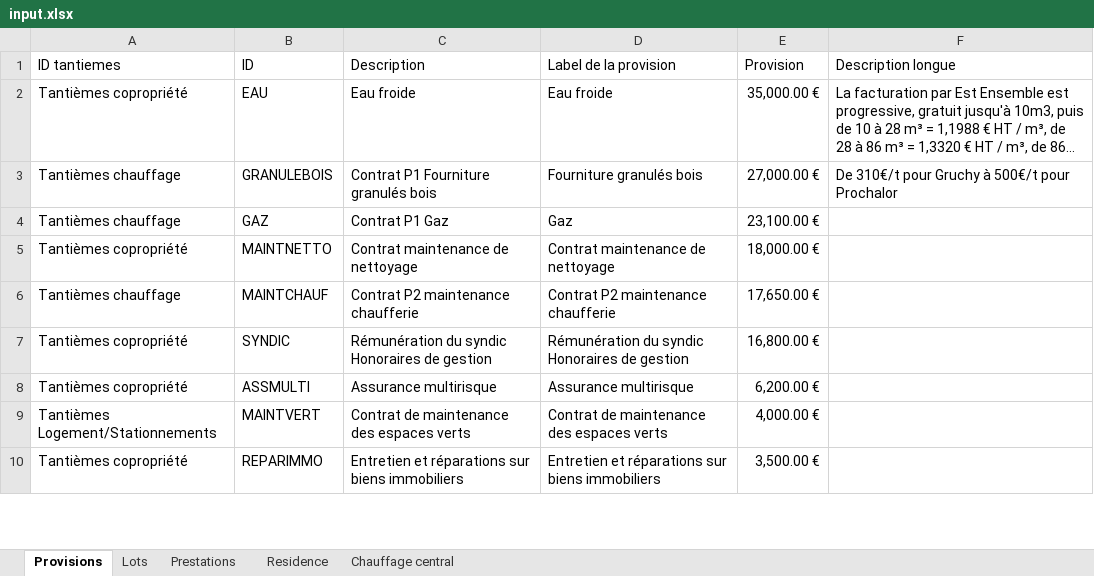
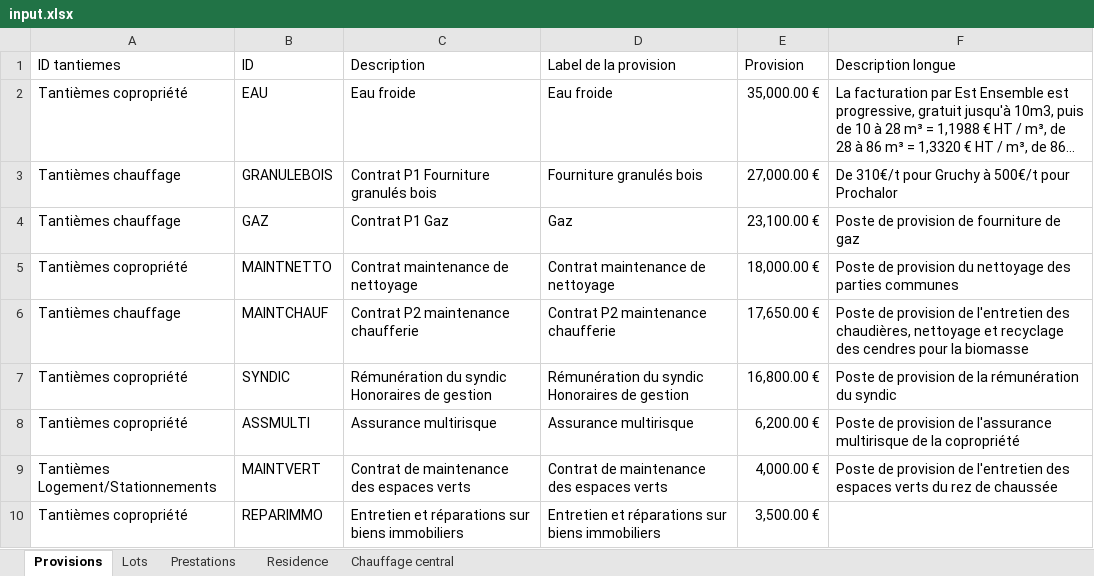
Before and after one commit to Gavroche97/calculateurdecharges, an Excel workbook: input.xlsx, sheet Provisions, drawn as a sheet; only a part is shown; long unchanged cells end in …; values as stored, in another font and other column widths than the file's, no borders; table styles not drawn; the diff covers the shown part only; the diff names each change by its address in the sheet, - before the commit and + after, or states it on an @@ line.

Commit message:
Complété les description des provisions

```diff
--- a/input.xlsx (sheet Provisions)
+++ b/input.xlsx (sheet Provisions)
-F4 (Description longue): (empty)
+F4 (Description longue): Poste de provision de fourniture de gaz
-F5 (Description longue): (empty)
+F5 (Description longue): Poste de provision du nettoyage des parties communes
-F6 (Description longue): (empty)
+F6 (Description longue): Poste de provision de l'entretien des chaudières, nettoyage et recyclage des cendres pour la biomasse
-F7 (Description longue): (empty)
+F7 (Description longue): Poste de provision de la rémunération du syndic
-F8 (Description longue): (empty)
+F8 (Description longue): Poste de provision de l'assurance multirisque de la copropriété
-F9 (Description longue): (empty)
+F9 (Description longue): Poste de provision de l'entretien des espaces verts du rez de chaussée
```
Also changed, not shown: 10 edited cells elsewhere in this sheet.
